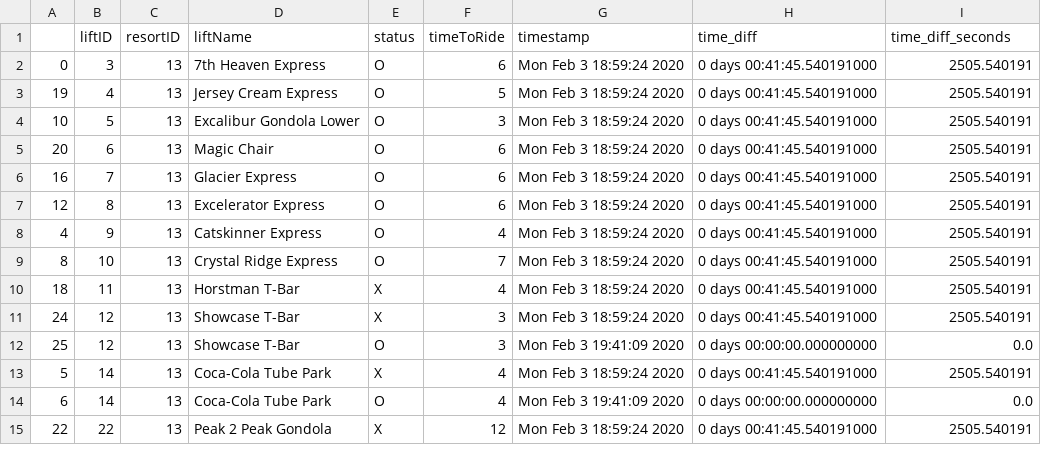
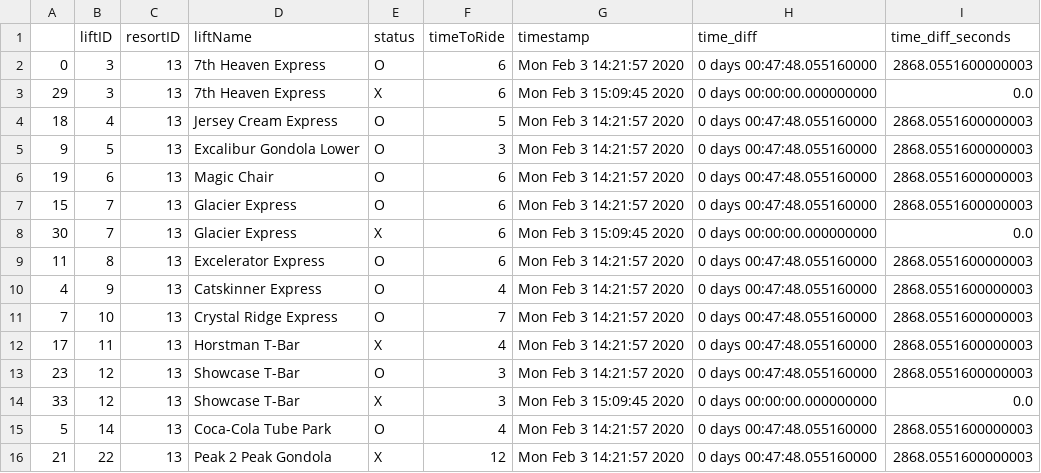
Before and after one commit to Pall-v/snowbot, a CSV file: data/lifts_status_changes_parq.csv, drawn as a sheet; only a part is shown; the diff covers the shown part only.

```diff
--- a/data/lifts_status_changes_parq.csv
+++ b/data/lifts_status_changes_parq.csv
@@ -1,15 +1,16 @@
 ,liftID,resortID,liftName,status,timeToRide,timestamp,time_diff,time_diff_seconds
-0,3,13,7th Heaven Express,O,6,Mon Feb  3 18:59:24 2020,0 days 00:41:45.540191000,2505.540191
-19,4,13,Jersey Cream Express,O,5,Mon Feb  3 18:59:24 2020,0 days 00:41:45.540191000,2505.540191
-10,5,13,Excalibur Gondola Lower,O,3,Mon Feb  3 18:59:24 2020,0 days 00:41:45.540191000,2505.540191
-20,6,13,Magic Chair,O,6,Mon Feb  3 18:59:24 2020,0 days 00:41:45.540191000,2505.540191
-16,7,13,Glacier Express,O,6,Mon Feb  3 18:59:24 2020,0 days 00:41:45.540191000,2505.540191
-12,8,13,Excelerator Express,O,6,Mon Feb  3 18:59:24 2020,0 days 00:41:45.540191000,2505.540191
-4,9,13,Catskinner Express,O,4,Mon Feb  3 18:59:24 2020,0 days 00:41:45.540191000,2505.540191
-8,10,13,Crystal Ridge Express,O,7,Mon Feb  3 18:59:24 2020,0 days 00:41:45.540191000,2505.540191
-18,11,13,Horstman T-Bar,X,4,Mon Feb  3 18:59:24 2020,0 days 00:41:45.540191000,2505.540191
-24,12,13,Showcase T-Bar,X,3,Mon Feb  3 18:59:24 2020,0 days 00:41:45.540191000,2505.540191
-25,12,13,Showcase T-Bar,O,3,Mon Feb  3 19:41:09 2020,0 days 00:00:00.000000000,0.0
-5,14,13,Coca-Cola Tube Park,X,4,Mon Feb  3 18:59:24 2020,0 days 00:41:45.540191000,2505.540191
-6,14,13,Coca-Cola Tube Park,O,4,Mon Feb  3 19:41:09 2020,0 days 00:00:00.000000000,0.0
-22,22,13,Peak 2 Peak Gondola,X,12,Mon Feb  3 18:59:24 2020,0 days 00:41:45.540191000,2505.540191
+0,3,13,7th Heaven Express,O,6,Mon Feb  3 14:21:57 2020,0 days 00:47:48.055160000,2868.0551600000003
+29,3,13,7th Heaven Express,X,6,Mon Feb  3 15:09:45 2020,0 days 00:00:00.000000000,0.0
+18,4,13,Jersey Cream Express,O,5,Mon Feb  3 14:21:57 2020,0 days 00:47:48.055160000,2868.0551600000003
+9,5,13,Excalibur Gondola Lower,O,3,Mon Feb  3 14:21:57 2020,0 days 00:47:48.055160000,2868.0551600000003
+19,6,13,Magic Chair,O,6,Mon Feb  3 14:21:57 2020,0 days 00:47:48.055160000,2868.0551600000003
+15,7,13,Glacier Express,O,6,Mon Feb  3 14:21:57 2020,0 days 00:47:48.055160000,2868.0551600000003
+30,7,13,Glacier Express,X,6,Mon Feb  3 15:09:45 2020,0 days 00:00:00.000000000,0.0
+11,8,13,Excelerator Express,O,6,Mon Feb  3 14:21:57 2020,0 days 00:47:48.055160000,2868.0551600000003
+4,9,13,Catskinner Express,O,4,Mon Feb  3 14:21:57 2020,0 days 00:47:48.055160000,2868.0551600000003
+7,10,13,Crystal Ridge Express,O,7,Mon Feb  3 14:21:57 2020,0 days 00:47:48.055160000,2868.0551600000003
+17,11,13,Horstman T-Bar,X,4,Mon Feb  3 14:21:57 2020,0 days 00:47:48.055160000,2868.0551600000003
+23,12,13,Showcase T-Bar,O,3,Mon Feb  3 14:21:57 2020,0 days 00:47:48.055160000,2868.0551600000003
+33,12,13,Showcase T-Bar,X,3,Mon Feb  3 15:09:45 2020,0 days 00:00:00.000000000,0.0
+5,14,13,Coca-Cola Tube Park,O,4,Mon Feb  3 14:21:57 2020,0 days 00:47:48.055160000,2868.0551600000003
+21,22,13,Peak 2 Peak Gondola,X,12,Mon Feb  3 14:21:57 2020,0 days 00:47:48.055160000,2868.0551600000003
```
Also changed, not shown: 5 added rows, 1 removed row and 60 edited cells elsewhere in this file, 1 other file.
